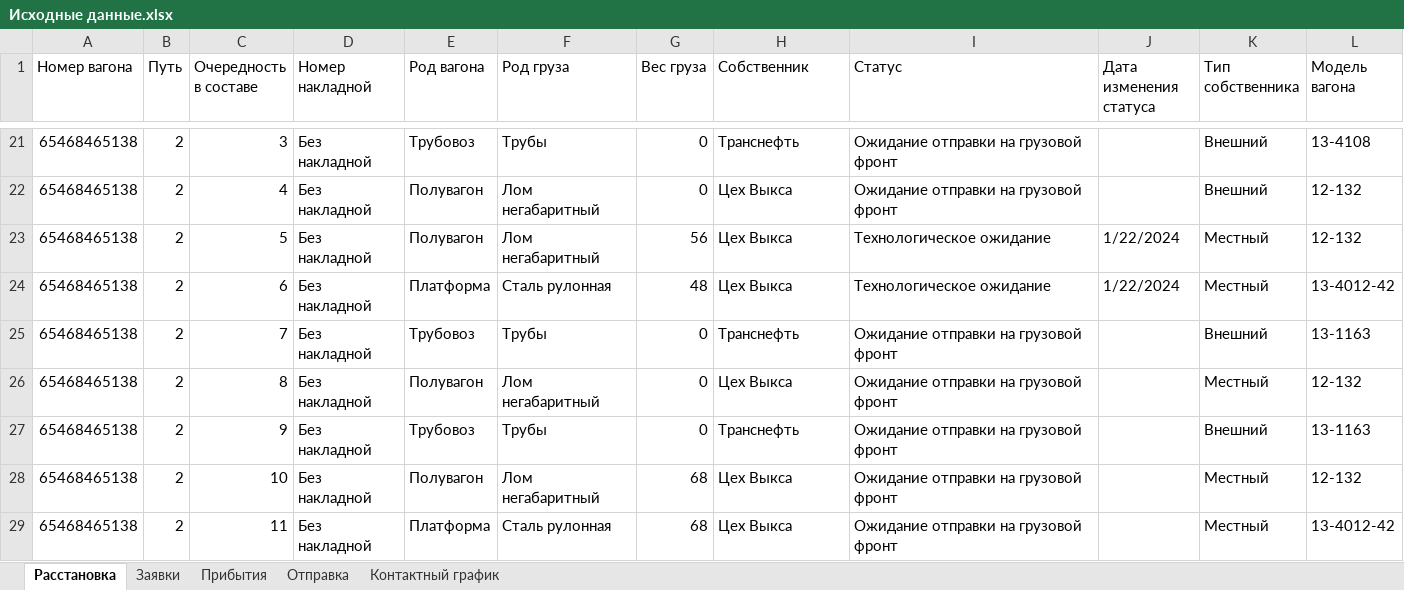
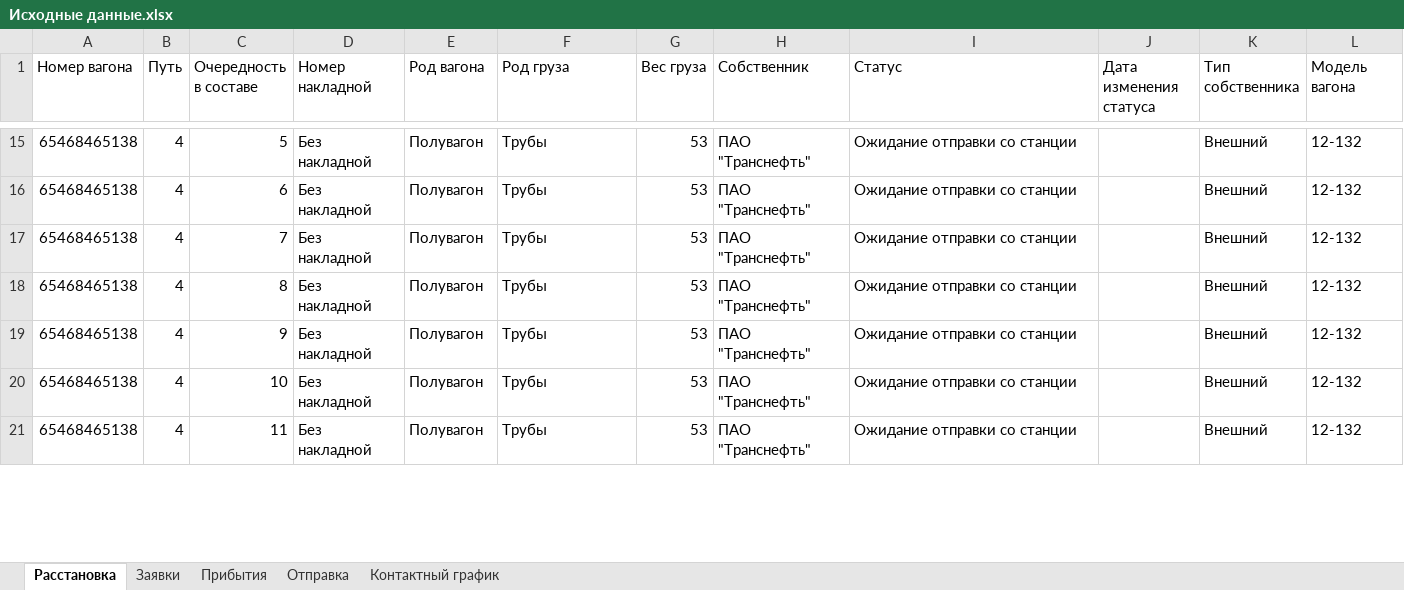
Before and after one commit to Mrakobeznt/zd_station, an Excel workbook: motmos_zd/Исходные данные.xlsx, sheet Расстановка, drawn as a sheet; only a part is shown, gaps mark what is left out; values as stored, in another font and other column widths than the file's, no cell formats; removed rows and columns are numbered as before the commit, all else as after; the diff covers the shown part only; the diff names each change by its address in the sheet, - before the commit and + after, or states it on an @@ line.

Commit message:
расставление в соответствии с ограниченями + починил ошибку при фоормировании составов на отправку на грузовой фронт

```diff
--- a/motmos_zd/Исходные данные.xlsx (sheet Расстановка)
+++ b/motmos_zd/Исходные данные.xlsx (sheet Расстановка)
-B15:B16 (Путь): 2
+B15:B16 (Путь): 4
-C15 (Очередность в составе): 3
+C15 (Очередность в составе): 5
-E15 (Род вагона): Трубовоз
+E15 (Род вагона): Полувагон
-G15:G16 (Вес груза): 0
+G15:G16 (Вес груза): 53
-H15 (Собственник): Транснефть
+H15 (Собственник): ПАО "Транснефть"
-I15:I16 (Статус): Ожидание отправки на грузовой фронт
+I15:I16 (Статус): Ожидание отправки со станции
-L15 (Модель вагона): 13-4108
+L15 (Модель вагона): 12-132
-C16 (Очередность в составе): 4
+C16 (Очередность в составе): 6
-F16 (Род груза): Лом негабаритный
+F16 (Род груза): Трубы
-H16 (Собственник): Цех Выкса
+H16 (Собственник): ПАО "Транснефть"
-row 23: 65468465138 | 2 | 5 | Без накладной | Полувагон | Лом негабаритный | 56 | Цех Выкса | Технологическое ожидание | 1/22/2024 | Местный | 12-132
-row 24: 65468465138 | 2 | 6 | Без накладной | Платформа | Сталь рулонная | 48 | Цех Выкса | Технологическое ожидание | 1/22/2024 | Местный | 13-4012-42
-B17:B21 (Путь): 2
+B17:B21 (Путь): 4
-E17 (Род вагона): Трубовоз
+E17 (Род вагона): Полувагон
-G17:G19 (Вес груза): 0
+G17:G19 (Вес груза): 53
-H17 (Собственник): Транснефть
+H17 (Собственник): ПАО "Транснефть"
-I17:I21 (Статус): Ожидание отправки на грузовой фронт
+I17:I21 (Статус): Ожидание отправки со станции
-L17 (Модель вагона): 13-1163
+L17 (Модель вагона): 12-132
-F18 (Род груза): Лом негабаритный
+F18 (Род груза): Трубы
-H18 (Собственник): Цех Выкса
+H18 (Собственник): ПАО "Транснефть"
-K18 (Тип собственника): Местный
+K18 (Тип собственника): Внешний
-E19 (Род вагона): Трубовоз
+E19 (Род вагона): Полувагон
-H19 (Собственник): Транснефть
+H19 (Собственник): ПАО "Транснефть"
-L19 (Модель вагона): 13-1163
+L19 (Модель вагона): 12-132
-F20 (Род груза): Лом негабаритный
+F20 (Род груза): Трубы
-G20:G21 (Вес груза): 68
+G20:G21 (Вес груза): 53
-H20:H21 (Собственник): Цех Выкса
+H20:H21 (Собственник): ПАО "Транснефть"
-K20:K21 (Тип собственника): Местный
+K20:K21 (Тип собственника): Внешний
-E21 (Род вагона): Платформа
+E21 (Род вагона): Полувагон
-F21 (Род груза): Сталь рулонная
+F21 (Род груза): Трубы
-L21 (Модель вагона): 13-4012-42
+L21 (Модель вагона): 12-132
```
Also changed, not shown: 7 added rows, 7 removed rows and 108 edited cells elsewhere in this sheet, sheet Заявки, sheet Отправка, sheet Прибытия, sheet Контактный график, cell formats, motmos_zd/Справочники/Вагоны и локомотивы.xlsx, motmos_zd/Справочники/Пути.xlsx, 6 other files.
